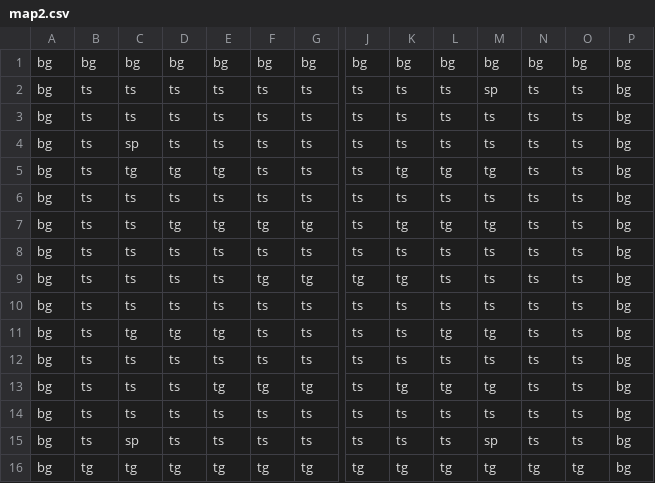
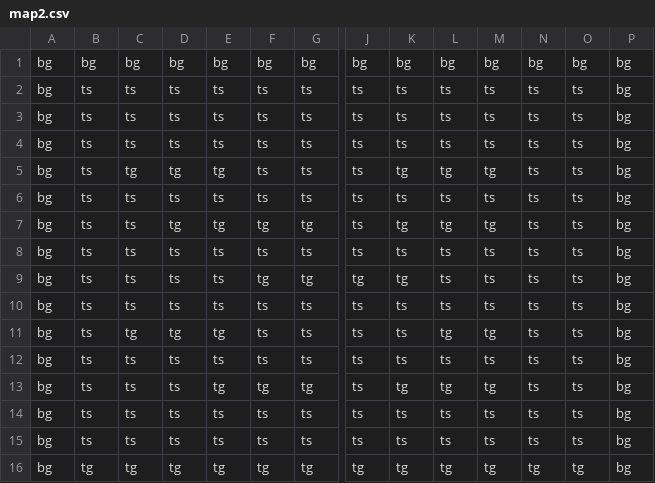
Before and after one commit to Jaden-Lau/ICS4U1a-CPT-Tag-Game-Max-Marcus-Jaden, a CSV file: MAPS/map2.csv, drawn as a sheet; only a part is shown, gaps mark what is left out; removed rows and columns are numbered as before the commit, all else as after; rows hold the shown columns only; the diff names each change by its address in the sheet, - before the commit and + after, or states it on an @@ line.

```diff
--- a/MAPS/map2.csv
+++ b/MAPS/map2.csv
-row 2: bg | ts | ts | ts | ts | ts | ts | ts | ts | ts | sp | ts | ts | bg
+row 3: bg | ts | ts | ts | ts | ts | ts | ts | ts | ts | ts | ts | ts | bg
-C4: sp
+C4: ts
-C15: sp
+C15: ts
-M15: sp
+M15: ts
```
Also changed, not shown: MAPS/map1.csv.
